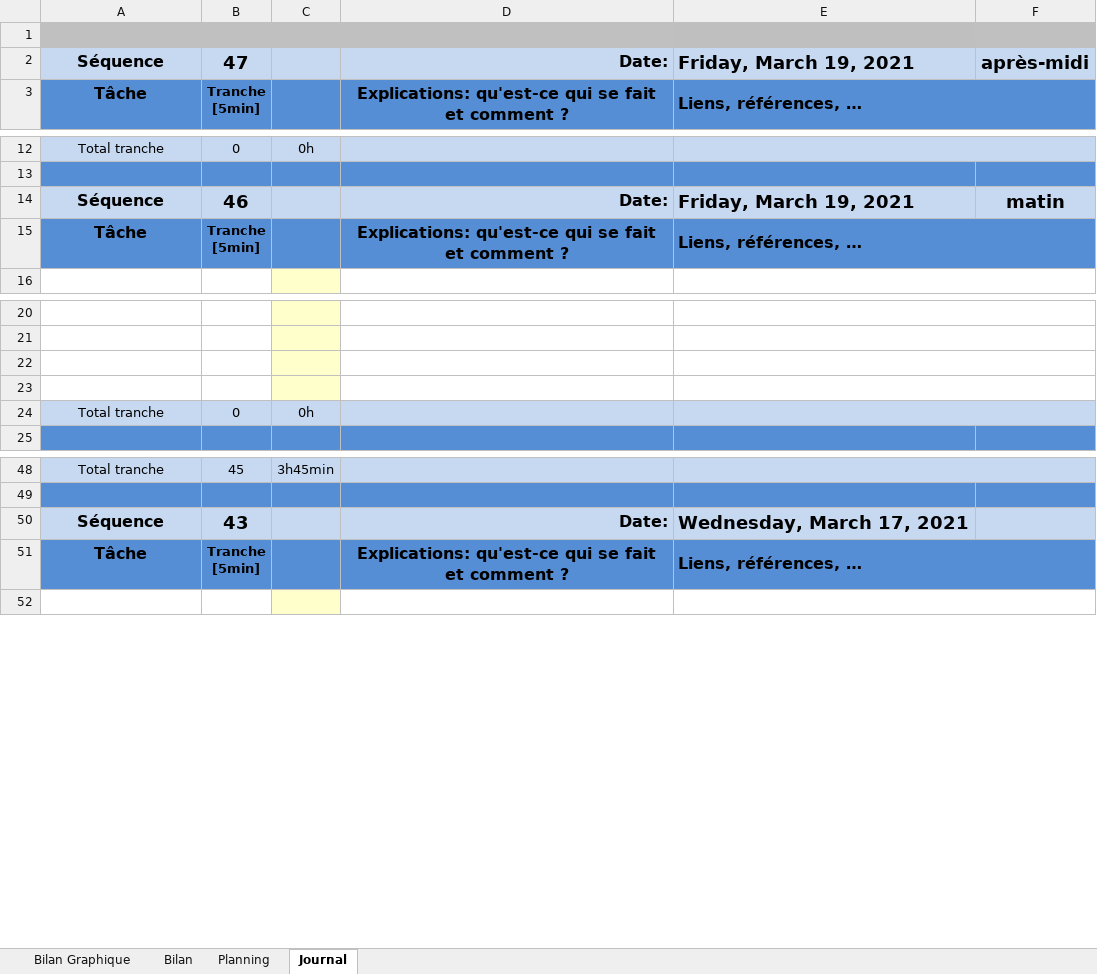
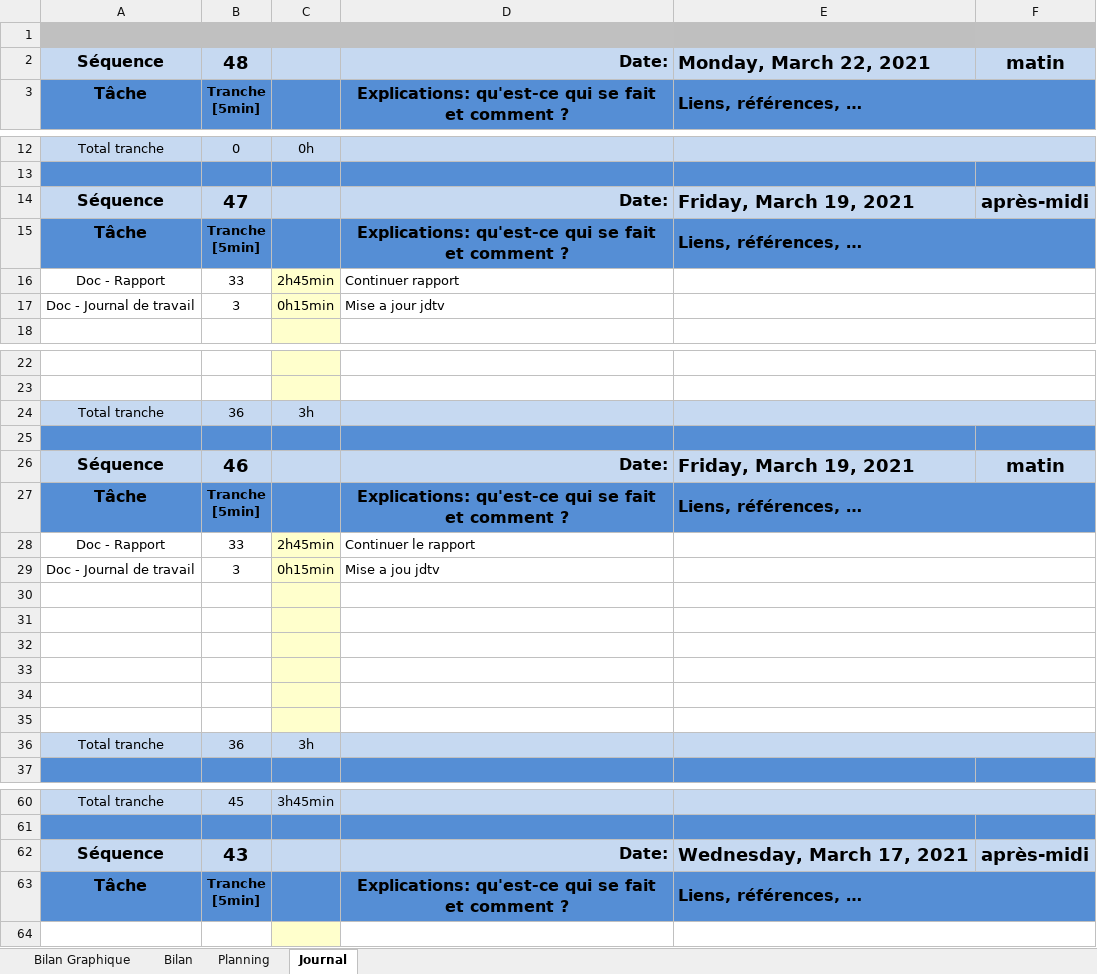
Before and after one commit to SweetDjsnow/TPI_GitHub, an Excel workbook: Documentation/T-P_Appro-planification-jrnltrav.xlsm, sheet Journal, drawn as a sheet; only a part is shown, gaps mark what is left out; values as stored, in another font and other column widths than the file's, no borders; charts and pictures and conditional formats not drawn; 1 other sheet too large or unreadable and not compared; addresses are those after the commit; ↵ is a line break in a cell; the diff covers the shown part only; the diff names each change by its address in the sheet, - before the commit and + after, or states it on an @@ line.

Commit message:
rapport + page results

```diff
--- a/Documentation/T-P_Appro-planification-jrnltrav.xlsm (sheet Journal)
+++ b/Documentation/T-P_Appro-planification-jrnltrav.xlsm (sheet Journal)
-B2: 47
+B2: 48
-E2: Friday, March 19, 2021
+E2: Monday, March 22, 2021
-F2: après-midi
+F2: matin
+row 14: Séquence | 47 |  | Date: | Friday, March 19, 2021 | après-midi
+row 16: Doc - Rapport | 33 | 2h45min | Continuer rapport
+row 17: Doc - Journal de travail | 3 | 0h15min | Mise a jour jdtv
+row 24: Total tranche | 36 | 3h
+row 25: (empty)
@@ row 14 moved to row 26: Séquence @@
+row 27: Tâche | Tranche ↵ [5min] |  | Explications: qu'est-ce qui se fait et comment ? | Liens, références, …
+row 28: Doc - Rapport | 33 | 2h45min | Continuer le rapport
+row 29: Doc - Journal de travail | 3 | 0h15min | Mise a jou jdtv
-row 32: Total tranche | 0 | 0h
+row 32: (empty)
-A32:B32 fill: #C6D9F1
+A32:B32 fill: none
-C32 fill: #C6D9F1
+C32 fill: #FFFFCC
-D32:F32 fill: #C6D9F1
+D32:F32 fill: none
+row 33: (empty)
+row 34: (empty)
+row 35: (empty)
+row 36: Total tranche | 36 | 3h
-F62: (empty)
+F62: après-midi
```
Also changed, not shown: 1 edited cell elsewhere in this sheet, formulas that keep their value, charts or pictures, 3 other files.
